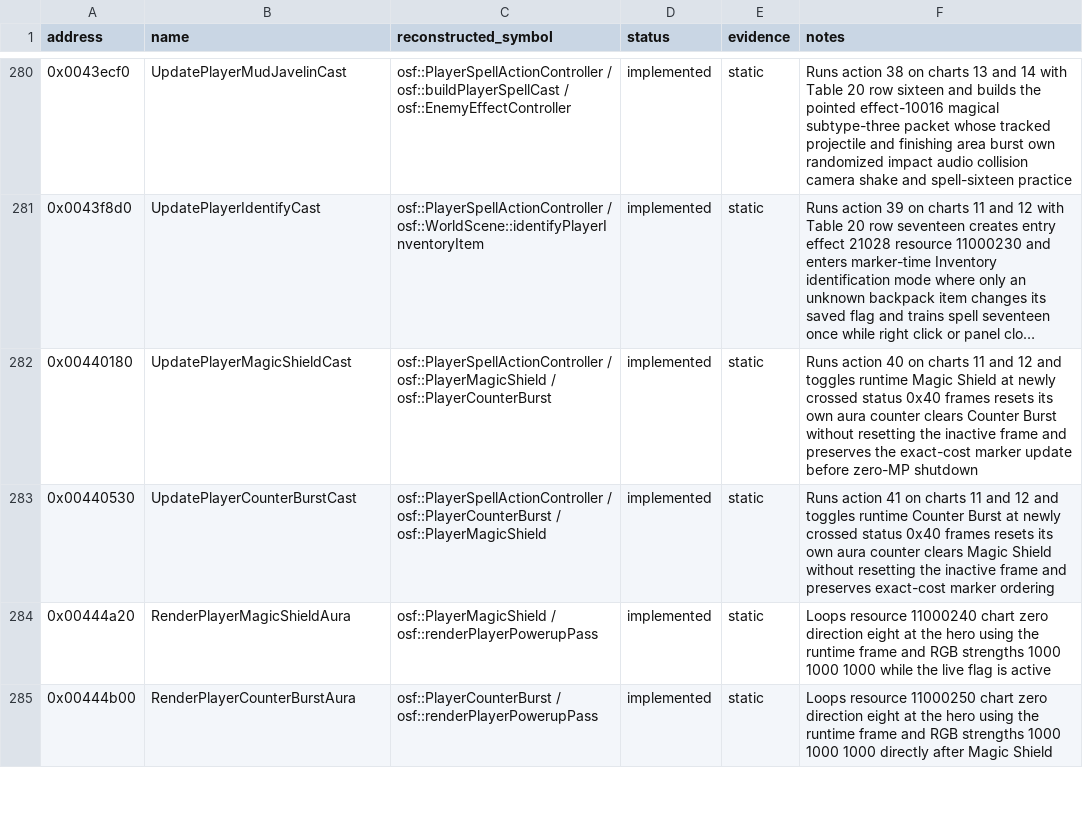
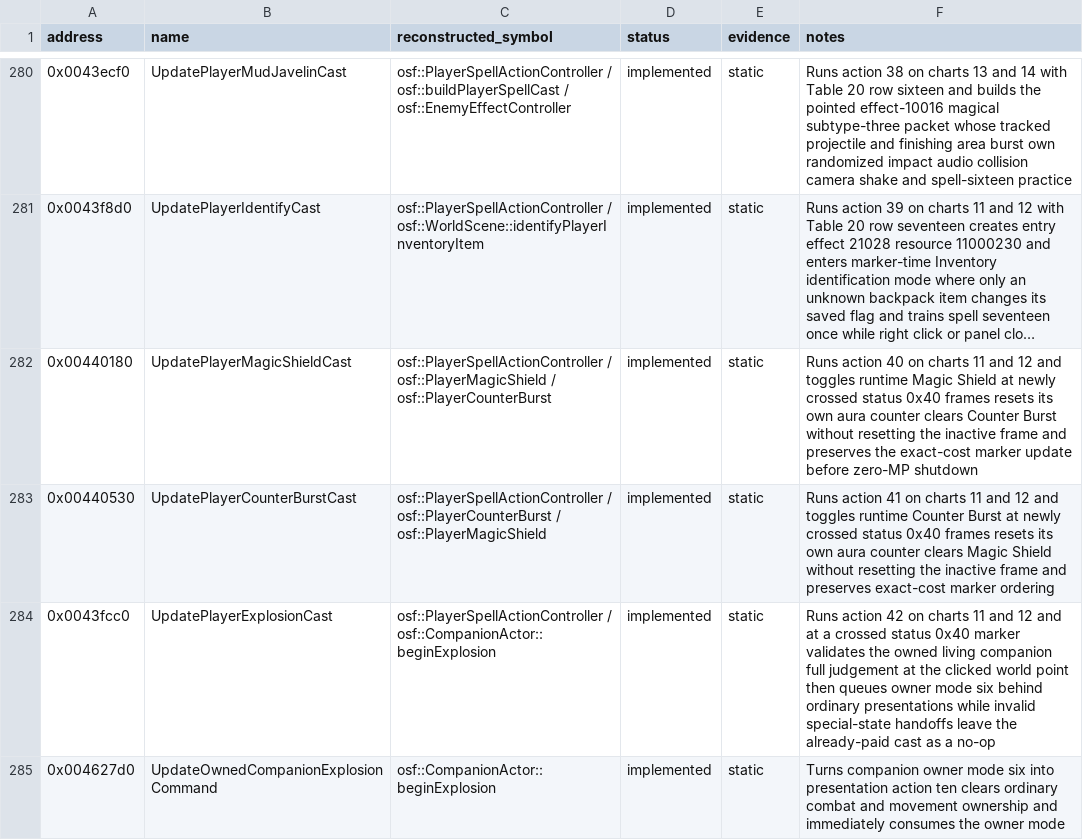
Before and after one commit to RednibCoding/OpenShadowFlare, a CSV file: reverse/shadowflare-exe/functions.csv, drawn as a sheet; only a part is shown, gaps mark what is left out; the shorter side is filled out with more unchanged rows; long unchanged cells end in …; the diff covers the shown part only.

Commit message:
Reconstruct the companion-driven Explosion spell

```diff
--- a/reverse/shadowflare-exe/functions.csv
+++ b/reverse/shadowflare-exe/functions.csv
@@ -283 +283,3 @@ address,name,reconstructed_symbol,status,evidence,notes
 0x00440530,UpdatePlayerCounterBurstCast,osf::PlayerSpellActionController / osf::PlayerCounterBurst / osf::PlayerMagicShield,implemented,static,Runs action 41 on charts 11 and 12 and toggles runtime Counter Burst at newly crossed status 0x40 frames resets its own aura counter clears Magic Shield without resetting the inactive frame and preserves exact-cost marker ordering
+0x0043fcc0,UpdatePlayerExplosionCast,osf::PlayerSpellActionController / osf::CompanionActor::beginExplosion,implemented,static,Runs action 42 on charts 11 and 12 and at a crossed status 0x40 marker validates the owned living companion full judgement at the clicked world point then queues owner mode six behind ordinary presentations while invalid special-state handoffs leave the already-paid cast as a no-op
+0x004627d0,UpdateOwnedCompanionExplosionCommand,osf::CompanionActor::beginExplosion,implemented,static,Turns companion owner mode six into presentation action ten clears ordinary combat and movement ownership and immediately consumes the owner mode
```
Also changed, not shown: 1 added row and 4 edited cells elsewhere in this file, 20 other files.
